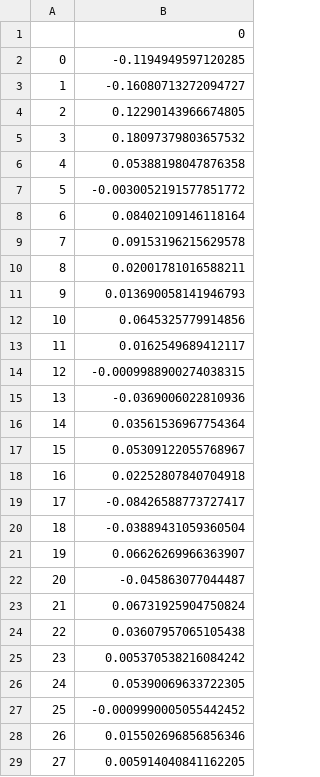
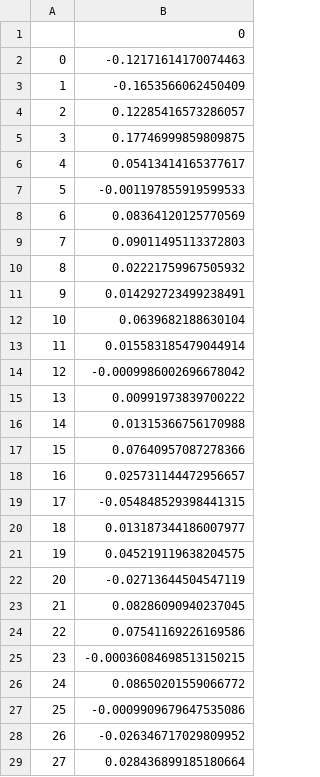
Before and after one commit to ikurnosau/intraday-portfolio-management, a CSV file: modeling/rl/visualization/results_ours/realized_returns_ours-ne.csv, drawn as a sheet; only a part is shown; the diff covers the shown part only.

Commit message:
new baseline for djia + updated visualization

```diff
--- a/modeling/rl/visualization/results_ours/realized_returns_ours-ne.csv
+++ b/modeling/rl/visualization/results_ours/realized_returns_ours-ne.csv
@@ -1,29 +1,29 @@
 ,0
-0,-0.1194949597120285
-1,-0.16080713272094727
-2,0.12290143966674805
-3,0.18097379803657532
-4,0.05388198047876358
-5,-0.0030052191577851772
-6,0.08402109146118164
-7,0.09153196215629578
-8,0.02001781016588211
-9,0.013690058141946793
-10,0.0645325779914856
-11,0.0162549689412117
-12,-0.0009988900274038315
-13,-0.0369006022810936
-14,0.03561536967754364
-15,0.05309122055768967
-16,0.02252807840704918
-17,-0.08426588773727417
-18,-0.03889431059360504
-19,0.06626269966363907
-20,-0.045863077044487
-21,0.06731925904750824
-22,0.03607957065105438
-23,0.005370538216084242
-24,0.05390069633722305
-25,-0.0009990005055442452
-26,0.015502696856856346
-27,0.005914040841162205
+0,-0.12171614170074463
+1,-0.1653566062450409
+2,0.12285416573286057
+3,0.17746999859809875
+4,0.05413414165377617
+5,-0.001197855919599533
+6,0.08364120125770569
+7,0.09011495113372803
+8,0.02221759967505932
+9,0.014292723499238491
+10,0.0639682188630104
+11,0.015583185479044914
+12,-0.0009986002696678042
+13,0.00991973839700222
+14,0.01315366756170988
+15,0.07640957087278366
+16,0.025731144472956657
+17,-0.054848529398441315
+18,0.013187344186007977
+19,0.045219119638204575
+20,-0.02713644504547119
+21,0.08286090940237045
+22,0.07541169226169586
+23,-0.00036084698513150215
+24,0.08650201559066772
+25,-0.0009909679647535086
+26,-0.026346717029809952
+27,0.028436899185180664
```
Also changed, not shown: 102 edited cells elsewhere in this file, modeling/rl/visualization/results_ours/realized_returns_ours-na.csv, modeling/rl/visualization/results_ours/realized_returns_ours-nea.csv, 7 other files.
